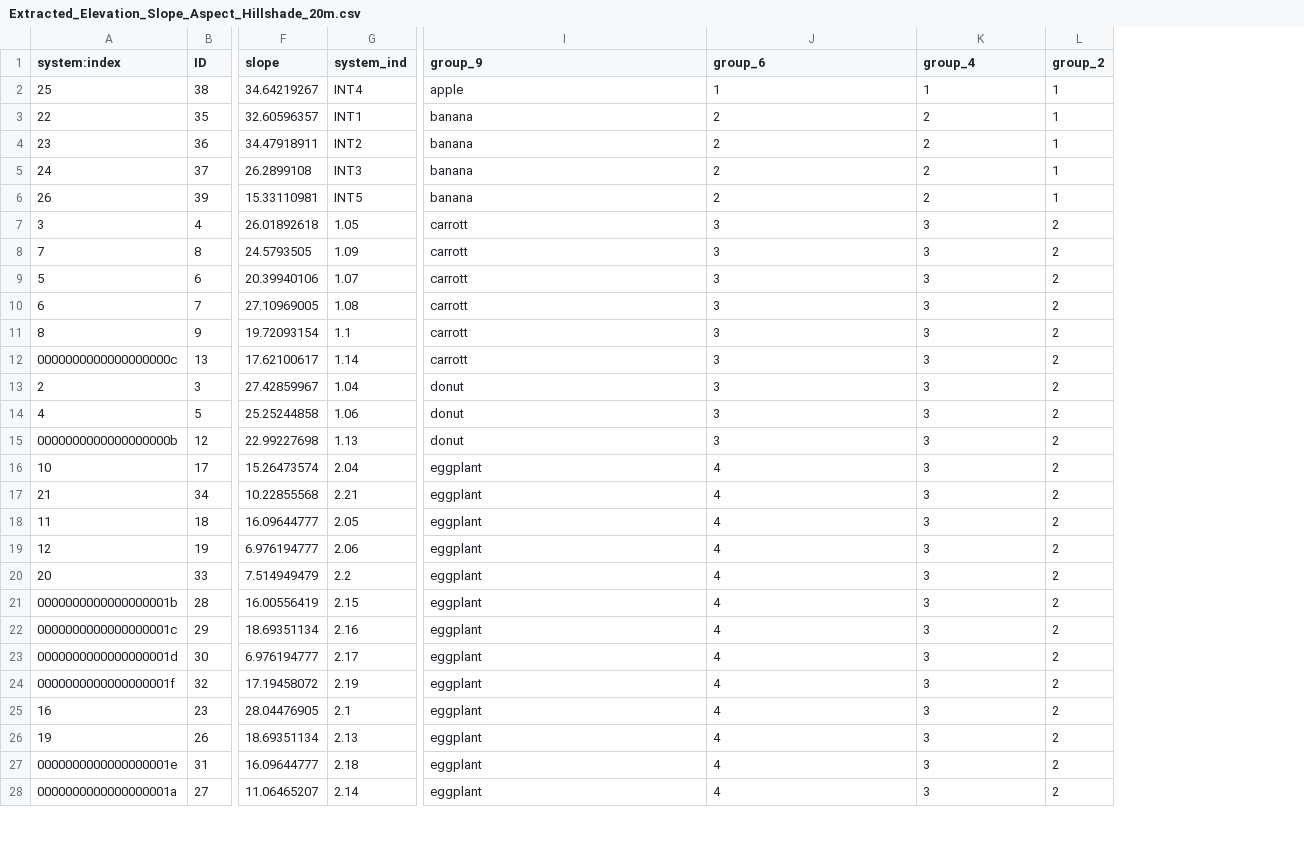
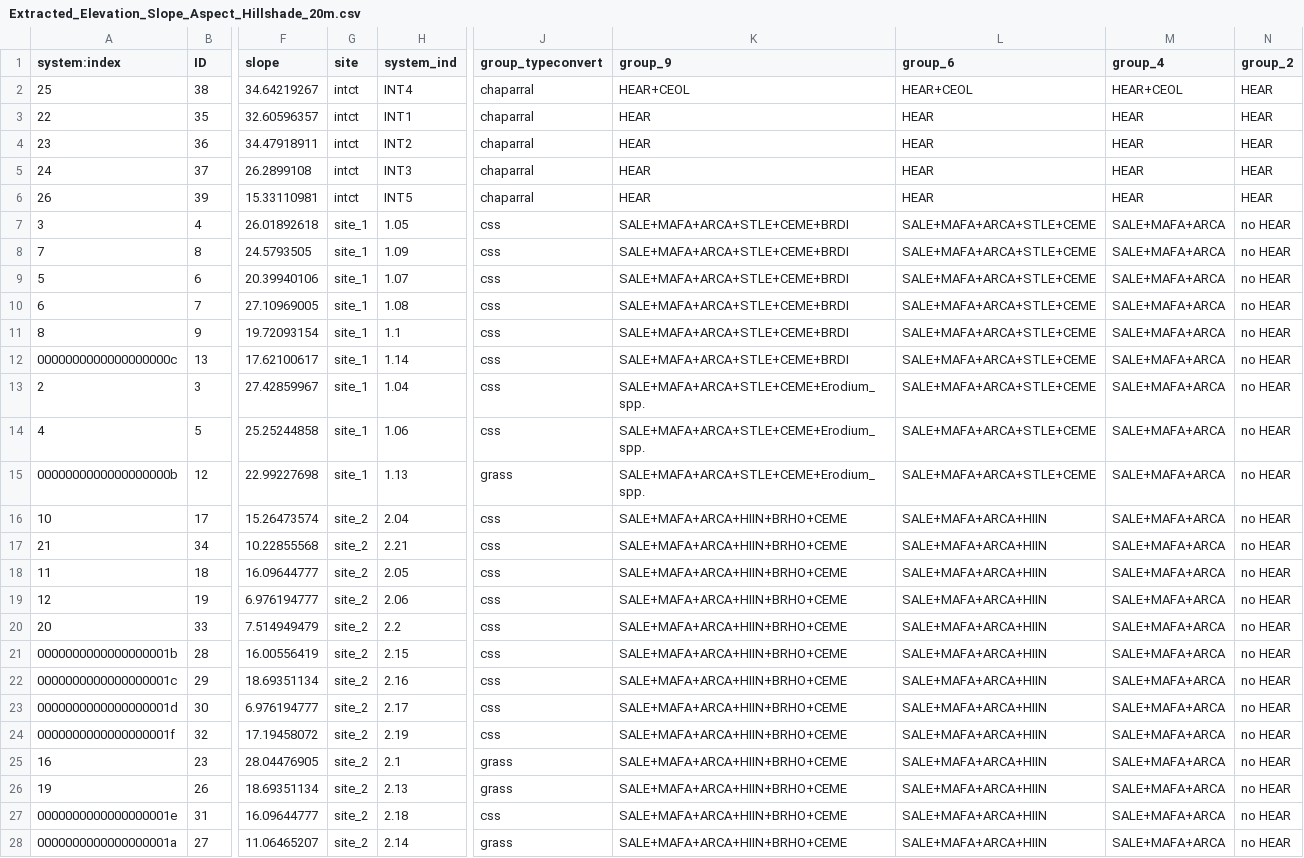
Before and after one commit to steph4301/chaparraldegradation_2022, a CSV file: Extracted_Elevation_Slope_Aspect_Hillshade_20m.csv, drawn as a sheet; only a part is shown, gaps mark what is left out; addresses are those after the commit; the diff covers the shown part only; the diff names each change by its address in the sheet, - before the commit and + after, or states it on an @@ line.

Commit message:
changed group names from numbers to names of species present

```diff
--- a/Extracted_Elevation_Slope_Aspect_Hillshade_20m.csv
+++ b/Extracted_Elevation_Slope_Aspect_Hillshade_20m.csv
+column G (site), rows 2-28: intct | intct | intct | intct | intct | site_1 | site_1 | site_1 | site_1 | site_1 | site_1 | site_1 | site_1 | site_1 | site_2 | site_2 | site_2 | site_2 | site_2 | site_2 | site_2 | site_2 | site_2 | site_2 | site_2 | site_2 | site_2
+column J (group_typeconvert), rows 2-28: chaparral | chaparral | chaparral | chaparral | chaparral | css | css | css | css | css | css | css | css | grass | css | css | css | css | css | css | css | css | css | grass | grass | css | grass
-K2 (group_9): apple
+K2 (group_9): HEAR+CEOL
-L2 (group_6): 1
+L2 (group_6): HEAR+CEOL
-M2 (group_4): 1
+M2 (group_4): HEAR+CEOL
-N2:N6 (group_2): 1
+N2:N6 (group_2): HEAR
-K3:K6 (group_9): banana
+K3:K6 (group_9): HEAR
-L3:L6 (group_6): 2
+L3:L6 (group_6): HEAR
-M3:M6 (group_4): 2
+M3:M6 (group_4): HEAR
-K7:K12 (group_9): carrott
+K7:K12 (group_9): SALE+MAFA+ARCA+STLE+CEME+BRDI
-L7:L15 (group_6): 3
+L7:L15 (group_6): SALE+MAFA+ARCA+STLE+CEME
-M7:M28 (group_4): 3
+M7:M28 (group_4): SALE+MAFA+ARCA
-N7:N28 (group_2): 2
+N7:N28 (group_2): no HEAR
-K13:K15 (group_9): donut
+K13:K15 (group_9): SALE+MAFA+ARCA+STLE+CEME+Erodium_spp.
-K16:K28 (group_9): eggplant
+K16:K28 (group_9): SALE+MAFA+ARCA+HIIN+BRHO+CEME
-L16:L28 (group_6): 4
+L16:L28 (group_6): SALE+MAFA+ARCA+HIIN
```
Also changed, not shown: 48 edited cells elsewhere in this file.
